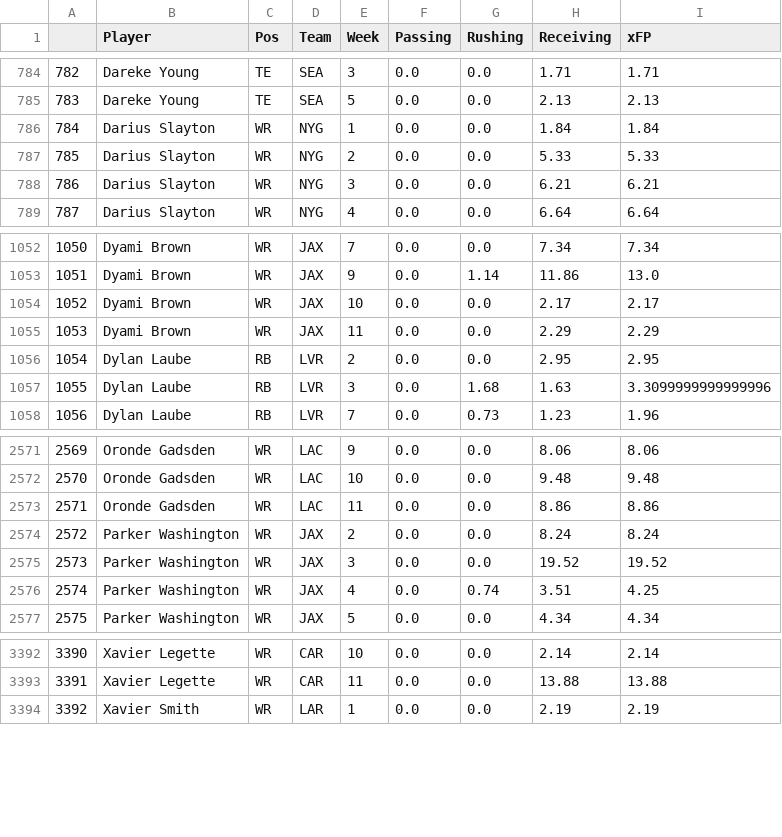
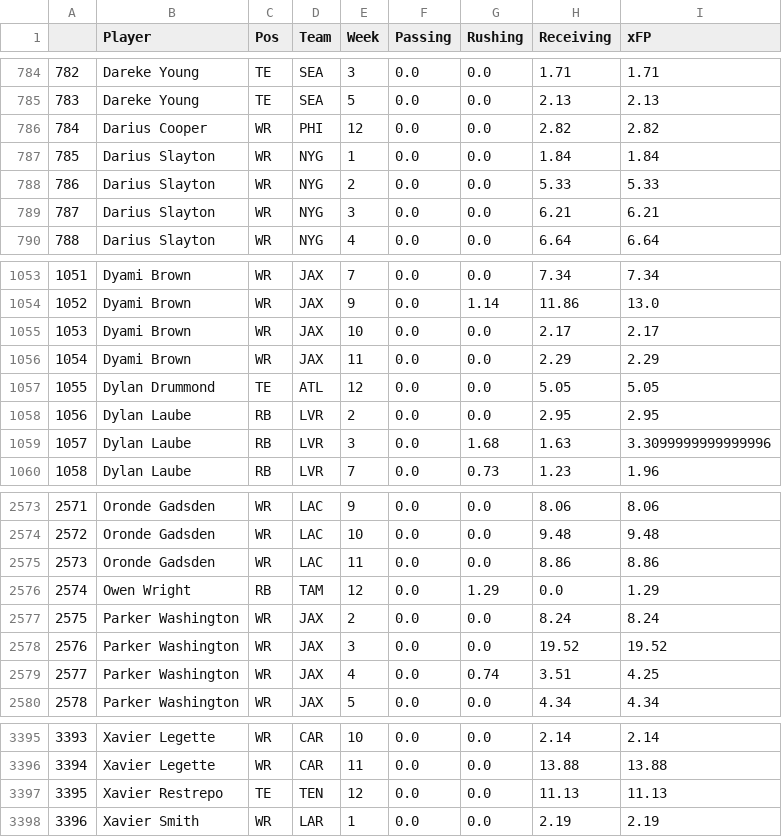
Before and after one commit to JonPGH/nflApp, a CSV file: Data/xFPData.csv, drawn as a sheet; only a part is shown, gaps mark what is left out; addresses are those after the commit; the diff names each change by its address in the sheet, - before the commit and + after, or states it on an @@ line.

```diff
--- a/Data/xFPData.csv
+++ b/Data/xFPData.csv
+row 786: 784 | Darius Cooper | WR | PHI | 12 | 0.0 | 0.0 | 2.82 | 2.82
@@ column A renumbered from row 787 down @@
+row 1057: 1055 | Dylan Drummond | TE | ATL | 12 | 0.0 | 0.0 | 5.05 | 5.05
+row 2576: 2574 | Owen Wright | RB | TAM | 12 | 0.0 | 1.29 | 0.0 | 1.29
+row 3397: 3395 | Xavier Restrepo | TE | TEN | 12 | 0.0 | 0.0 | 11.13 | 11.13
```
Also changed, not shown: Data/qb_grades.csv, Data/rb_grades.csv, 5 other files.
